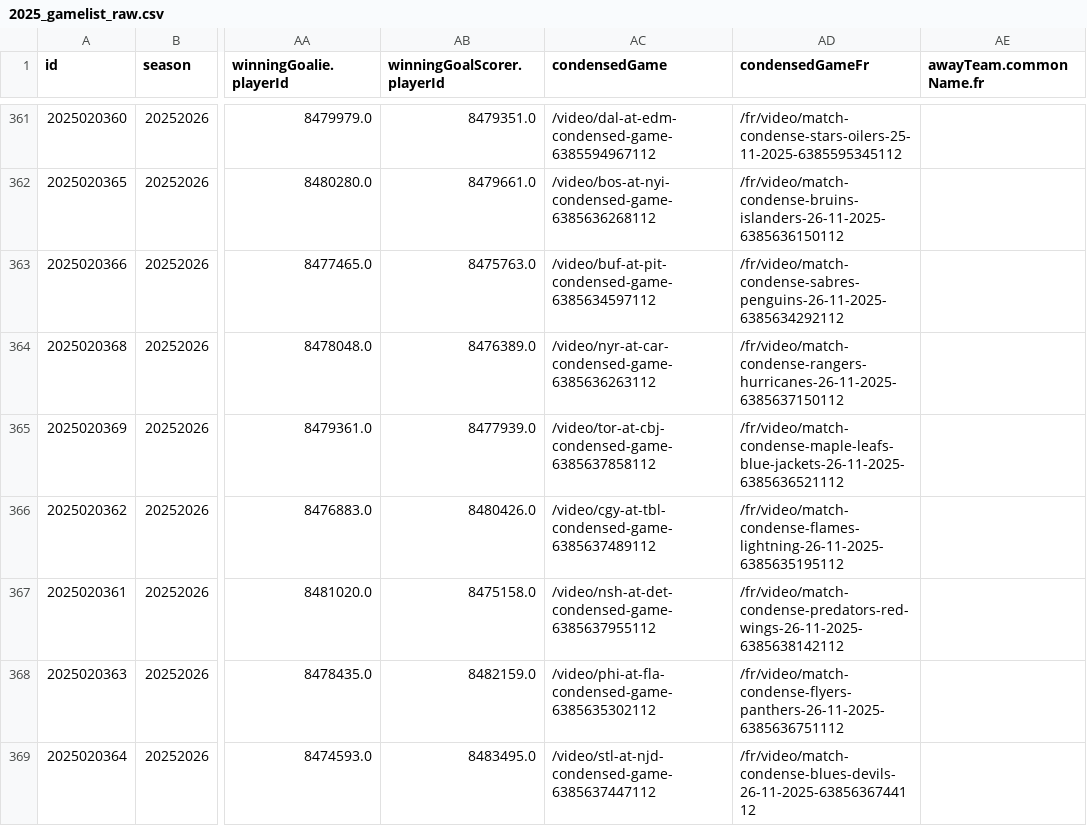
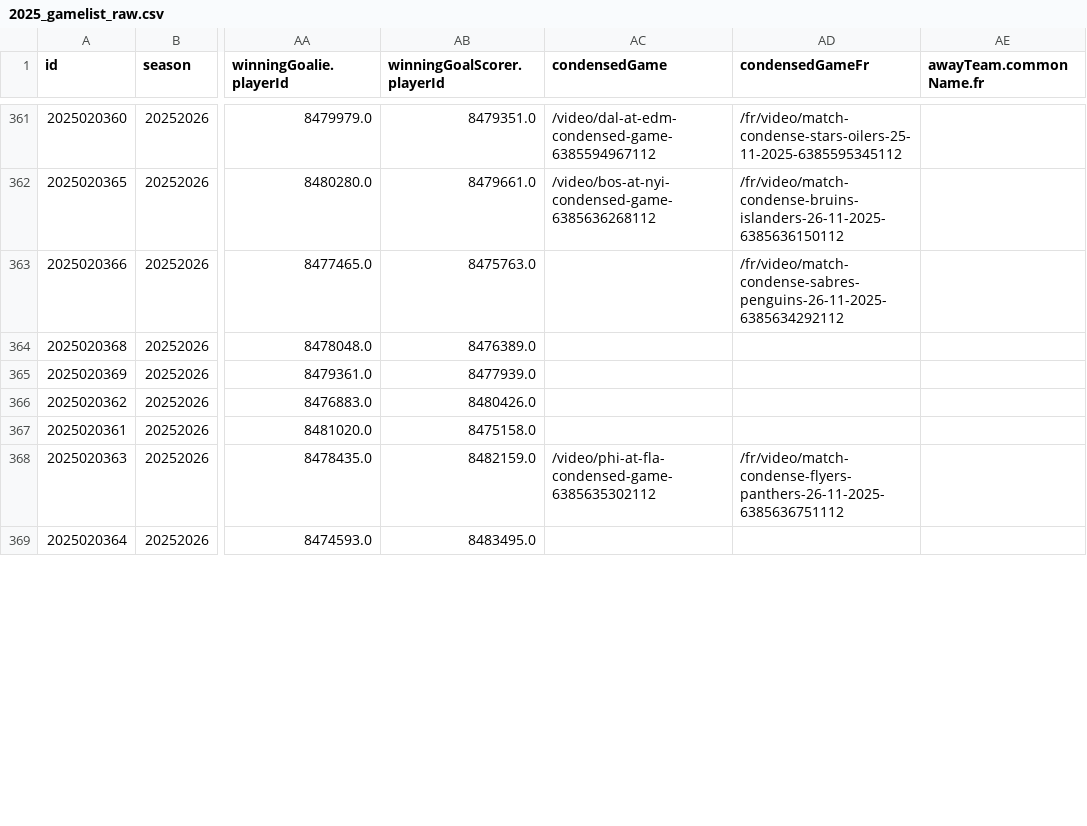
Before and after one commit to justinjjlee/NHL-Analytics, a CSV file: latest/box/2025_gamelist_raw.csv, drawn as a sheet; only a part is shown, gaps mark what is left out; the diff covers the shown part only; the diff names each change by its address in the sheet, - before the commit and + after, or states it on an @@ line.

```diff
--- a/latest/box/2025_gamelist_raw.csv
+++ b/latest/box/2025_gamelist_raw.csv
-AC363 (condensedGame): /video/buf-at-pit-condensed-game-6385634597112
+AC363 (condensedGame): (empty)
-AC364 (condensedGame): /video/nyr-at-car-condensed-game-6385636263112
+AC364 (condensedGame): (empty)
-AD364 (condensedGameFr): /fr/video/match-condense-rangers-hurricanes-26-11-2025-6385637150112
+AD364 (condensedGameFr): (empty)
-AC365 (condensedGame): /video/tor-at-cbj-condensed-game-6385637858112
+AC365 (condensedGame): (empty)
-AD365 (condensedGameFr): /fr/video/match-condense-maple-leafs-blue-jackets-26-11-2025-6385636521112
+AD365 (condensedGameFr): (empty)
-AC366 (condensedGame): /video/cgy-at-tbl-condensed-game-6385637489112
+AC366 (condensedGame): (empty)
-AD366 (condensedGameFr): /fr/video/match-condense-flames-lightning-26-11-2025-6385635195112
+AD366 (condensedGameFr): (empty)
-AC367 (condensedGame): /video/nsh-at-det-condensed-game-6385637955112
+AC367 (condensedGame): (empty)
-AD367 (condensedGameFr): /fr/video/match-condense-predators-red-wings-26-11-2025-6385638142112
+AD367 (condensedGameFr): (empty)
-AC369 (condensedGame): /video/stl-at-njd-condensed-game-6385637447112
+AC369 (condensedGame): (empty)
-AD369 (condensedGameFr): /fr/video/match-condense-blues-devils-26-11-2025-6385636744112
+AD369 (condensedGameFr): (empty)
```
Also changed, not shown: 3 added rows and 9 edited cells elsewhere in this file, latest/box/2025_box.csv, latest/box/2025_box_gameStats.csv, 6 other files.
